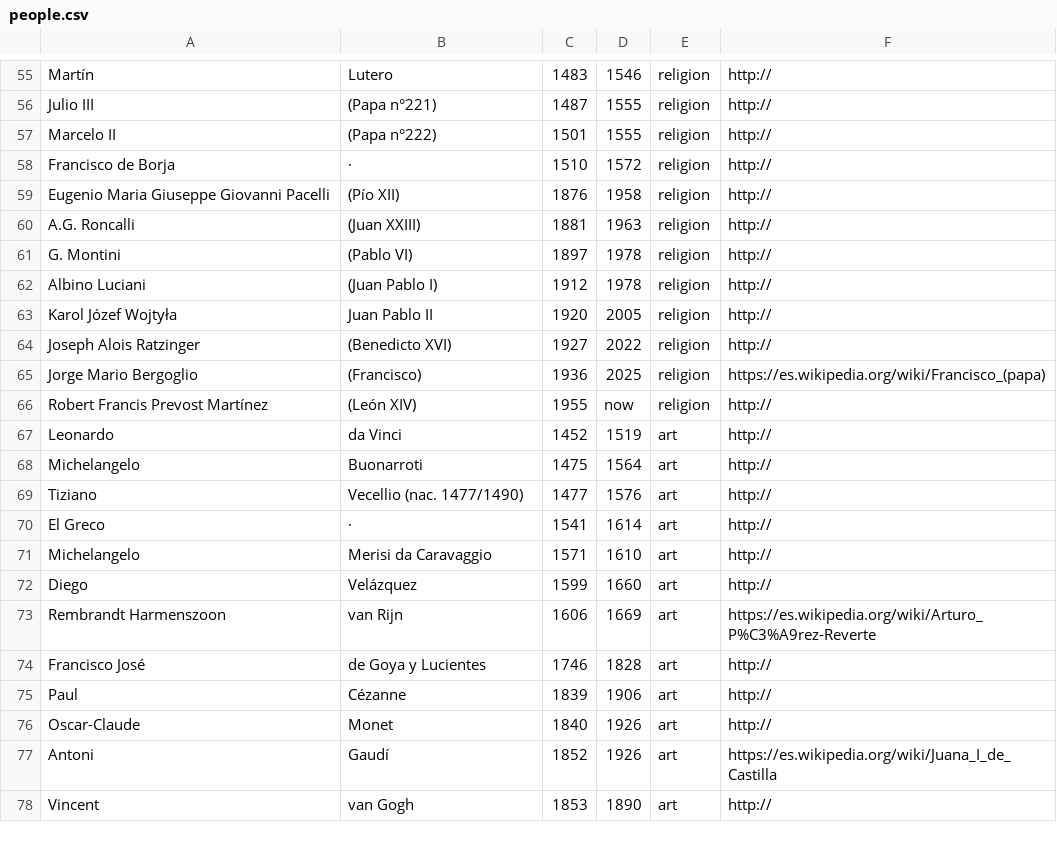
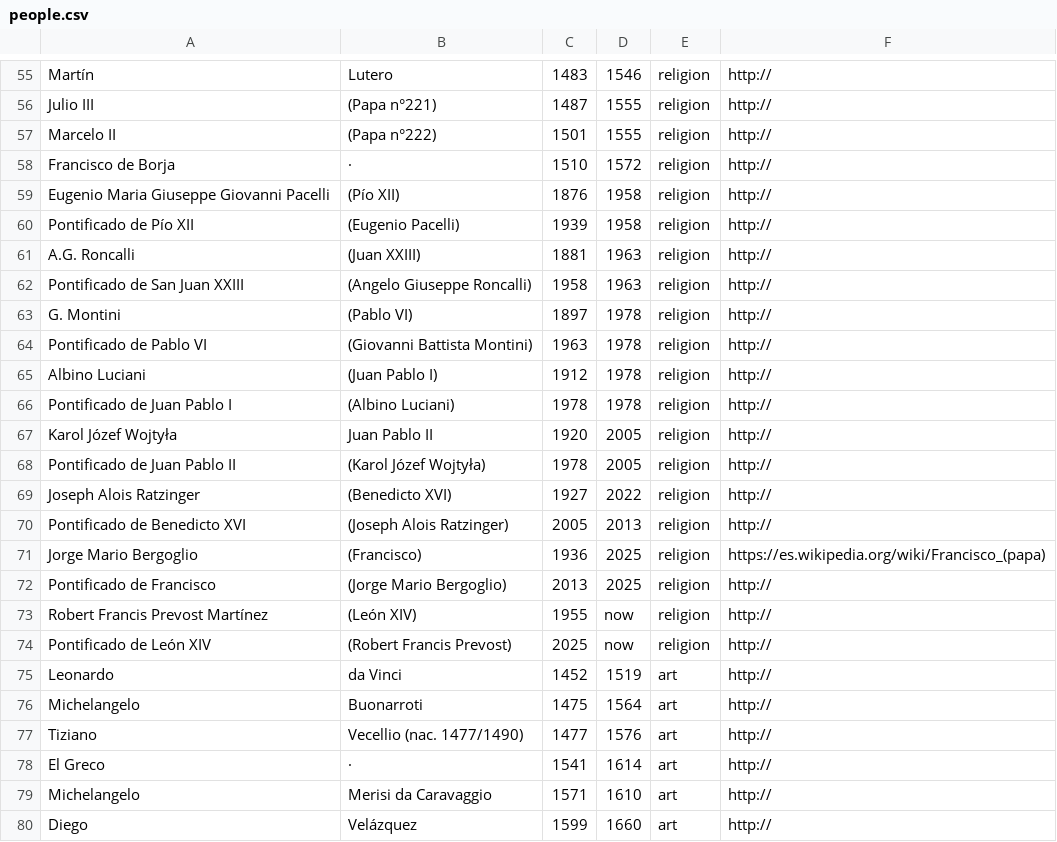
Before and after one commit to ebenimeli/people, a CSV file: people.csv, drawn as a sheet; only a part is shown, gaps mark what is left out; the shorter side is filled out with more unchanged rows.

Commit message:
Pontificados

```diff
--- a/people.csv
+++ b/people.csv
@@ -59,9 +59,17 @@ Francisco de Borja;·;1510;1572;religion;http://
 Eugenio Maria Giuseppe Giovanni Pacelli;(Pío XII);1876;1958;religion;http://
+Pontificado de Pío XII;(Eugenio Pacelli);1939;1958;religion;http://
 A.G. Roncalli;(Juan XXIII);1881;1963;religion;http://
+Pontificado de San Juan XXIII;(Angelo Giuseppe Roncalli);1958;1963;religion;http://
 G. Montini;(Pablo VI);1897;1978;religion;http://
+Pontificado de Pablo VI;(Giovanni Battista Montini);1963;1978;religion;http://
 Albino Luciani;(Juan Pablo I);1912;1978;religion;http://
+Pontificado de Juan Pablo I;(Albino Luciani);1978;1978;religion;http://
 Karol Józef Wojtyła;Juan Pablo II;1920;2005;religion;http://
+Pontificado de Juan Pablo II;(Karol Józef Wojtyła);1978;2005;religion;http://
 Joseph Alois Ratzinger;(Benedicto XVI);1927;2022;religion;http://
+Pontificado de Benedicto XVI;(Joseph Alois Ratzinger);2005;2013;religion;http://
 Jorge Mario Bergoglio;(Francisco);1936;2025;religion;https://es.wikipedia.org/wiki/Francisco_(papa)
+Pontificado de Francisco;(Jorge Mario Bergoglio);2013;2025;religion;http://
 Robert Francis Prevost Martínez;(León XIV);1955;now;religion;http://
+Pontificado de León XIV;(Robert Francis Prevost);2025;now;religion;http://
 Leonardo;da Vinci;1452;1519;art;http://
```
